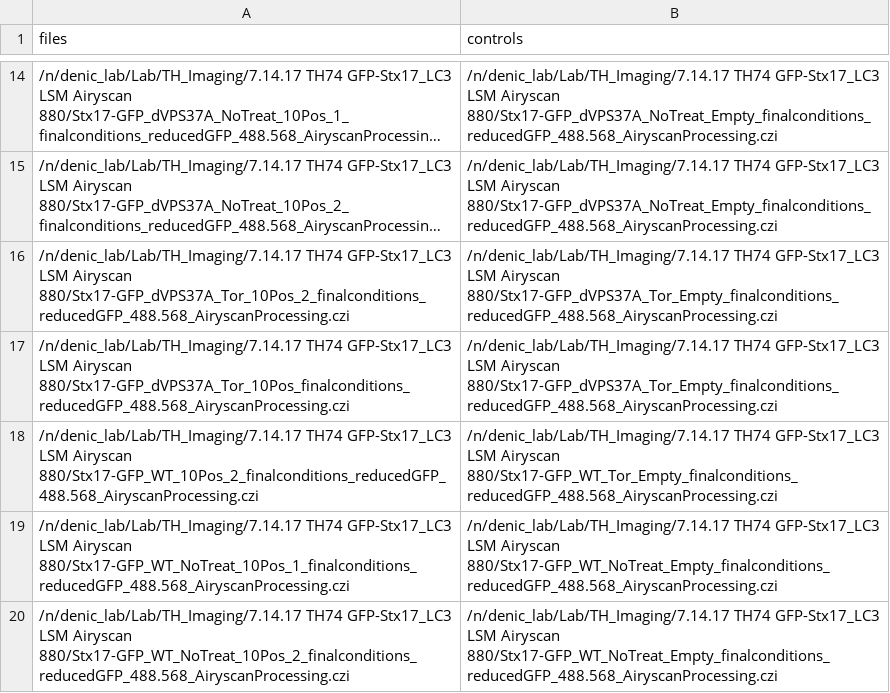
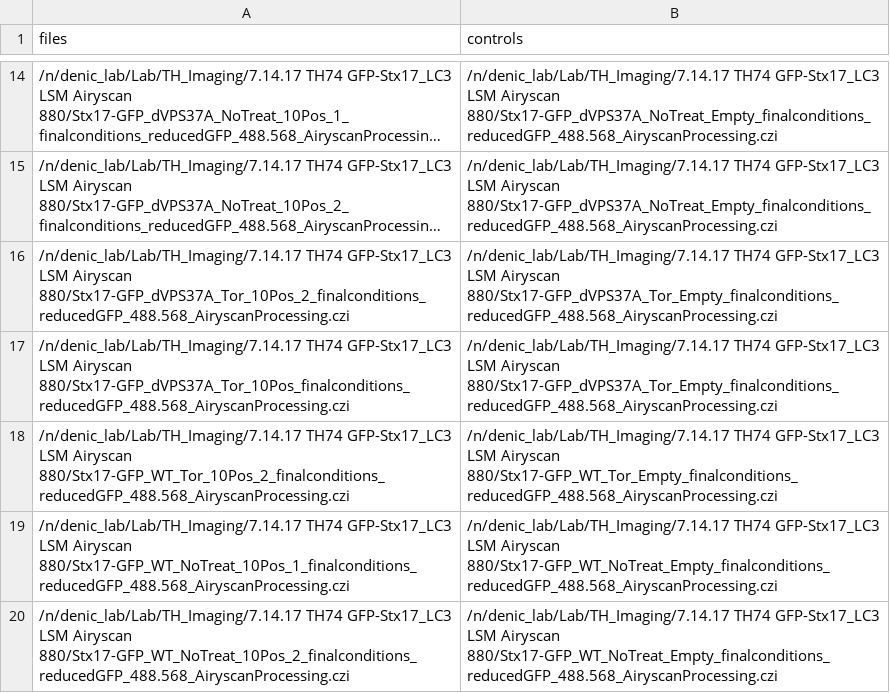
Before and after one commit to deniclab/csth-imaging, a CSV file: 7-14_im_list.csv, drawn as a sheet; only a part is shown, gaps mark what is left out; long unchanged cells end in ….

Commit message:
fixing_filenames

```diff
--- a/7-14_im_list.csv
+++ b/7-14_im_list.csv
@@ -17,3 +17,3 @@ files,controls
 /n/denic_lab/Lab/TH_Imaging/7.14.17 TH74 GFP-Stx17_LC3 LSM Airyscan 880/Stx17-GFP_dVPS37A_Tor_10Pos_finalconditions_reducedGFP_488.568_AiryscanProcessing.czi,/n/denic_lab/Lab/TH_Imaging/7.14.17 TH74 GFP-Stx17_LC3 LSM Airyscan 880/Stx17-GFP_dVPS37A_Tor_Empty_finalconditions_reducedGFP_488.568_AiryscanProcessing.czi
-/n/denic_lab/Lab/TH_Imaging/7.14.17 TH74 GFP-Stx17_LC3 LSM Airyscan 880/Stx17-GFP_WT_10Pos_2_finalconditions_reducedGFP_488.568_AiryscanProcessing.czi,/n/denic_lab/Lab/TH_Imaging/7.14.17 TH74 GFP-Stx17_LC3 LSM Airyscan 880/Stx17-GFP_WT_Tor_Empty_finalconditions_reducedGFP_488.568_AiryscanProcessing.czi
+/n/denic_lab/Lab/TH_Imaging/7.14.17 TH74 GFP-Stx17_LC3 LSM Airyscan 880/Stx17-GFP_WT_Tor_10Pos_2_finalconditions_reducedGFP_488.568_AiryscanProcessing.czi,/n/denic_lab/Lab/TH_Imaging/7.14.17 TH74 GFP-Stx17_LC3 LSM Airyscan 880/Stx17-GFP_WT_Tor_Empty_finalconditions_reducedGFP_488.568_AiryscanProcessing.czi
 /n/denic_lab/Lab/TH_Imaging/7.14.17 TH74 GFP-Stx17_LC3 LSM Airyscan 880/Stx17-GFP_WT_NoTreat_10Pos_1_finalconditions_reducedGFP_488.568_AiryscanProcessing.czi,/n/denic_lab/Lab/TH_Imaging/7.14.17 TH74 GFP-Stx17_LC3 LSM Airyscan 880/Stx17-GFP_WT_NoTreat_Empty_finalconditions_reducedGFP_488.568_AiryscanProcessing.czi
```
